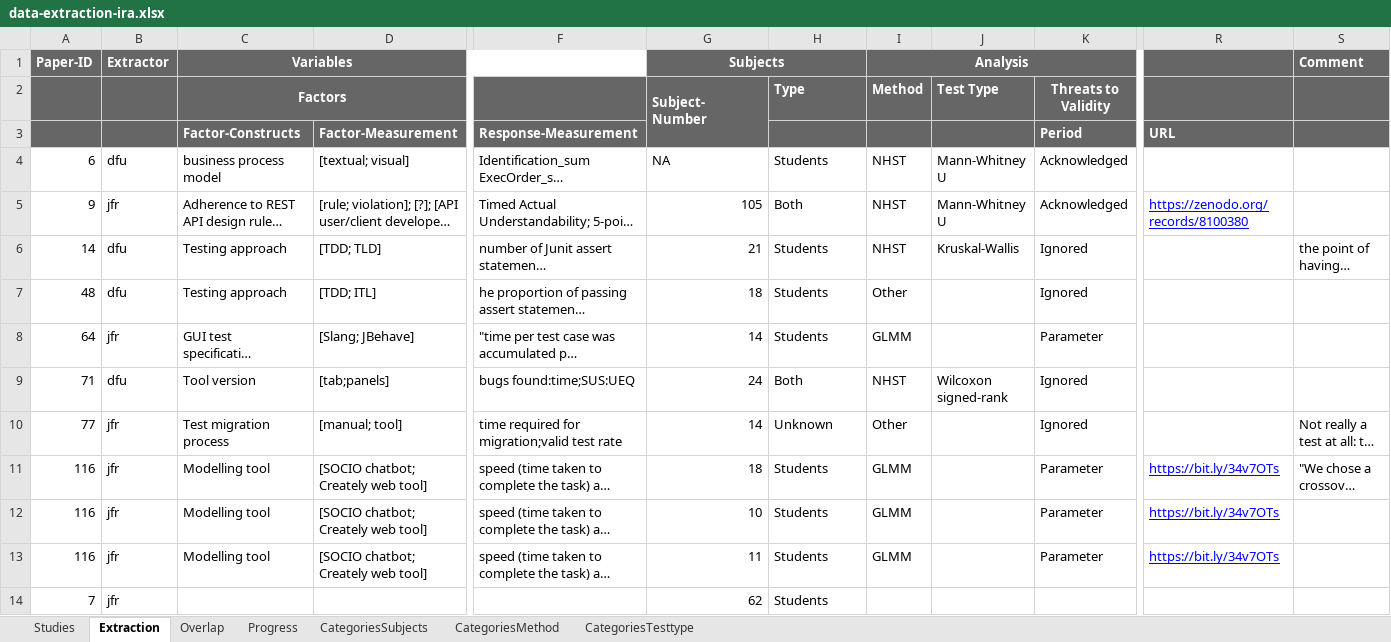
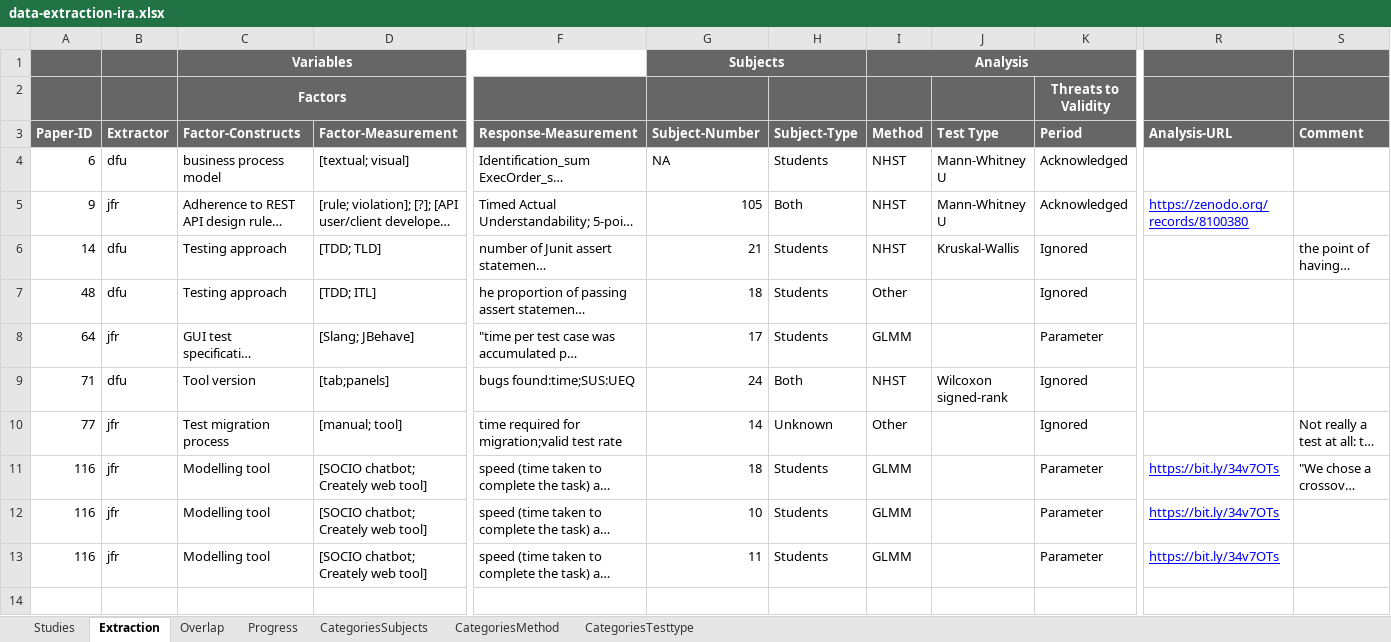
Before and after one commit to JulianFrattini/sem-cde, an Excel workbook: data/state-of-practice/data-extraction-ira.xlsx, sheet Extraction, drawn as a sheet; only a part is shown, gaps mark what is left out; long unchanged cells end in …; values as stored, in another font and other column widths than the file's, no borders; removed rows and columns are numbered as before the commit, all else as after; rows hold the shown columns only; the diff names each change by its address in the sheet, - before the commit and + after, or states it on an @@ line.

```diff
--- a/data/state-of-practice/data-extraction-ira.xlsx (sheet Extraction)
+++ b/data/state-of-practice/data-extraction-ira.xlsx (sheet Extraction)
-A1: Paper-ID
+A1: (empty)
-B1: Extractor
+B1: (empty)
-S1: Comment
+S1: (empty)
-G2: Subject- Number
+G2: (empty)
-G2:G3 merged
-H2: Type
+H2: (empty)
-I2: Method
+I2: (empty)
-J2: Test Type
+J2: (empty)
-row 3:  |  | Factor-Constructs | Factor-Measurement | Response-Measurement |  |  |  |  | Period | URL
+row 3: Paper-ID | Extractor | Factor-Constructs | Factor-Measurement | Response-Measurement | Subject-Number | Subject-Type | Method | Test Type | Period | Analysis-URL | Comment
-G8: 14
+G8: 17
-row 14: 7 | jfr |  |  |  | 62 | Students
```
Also changed, not shown: sheet Overlap, sheet Progress, sheet Studies, 1 other file.
